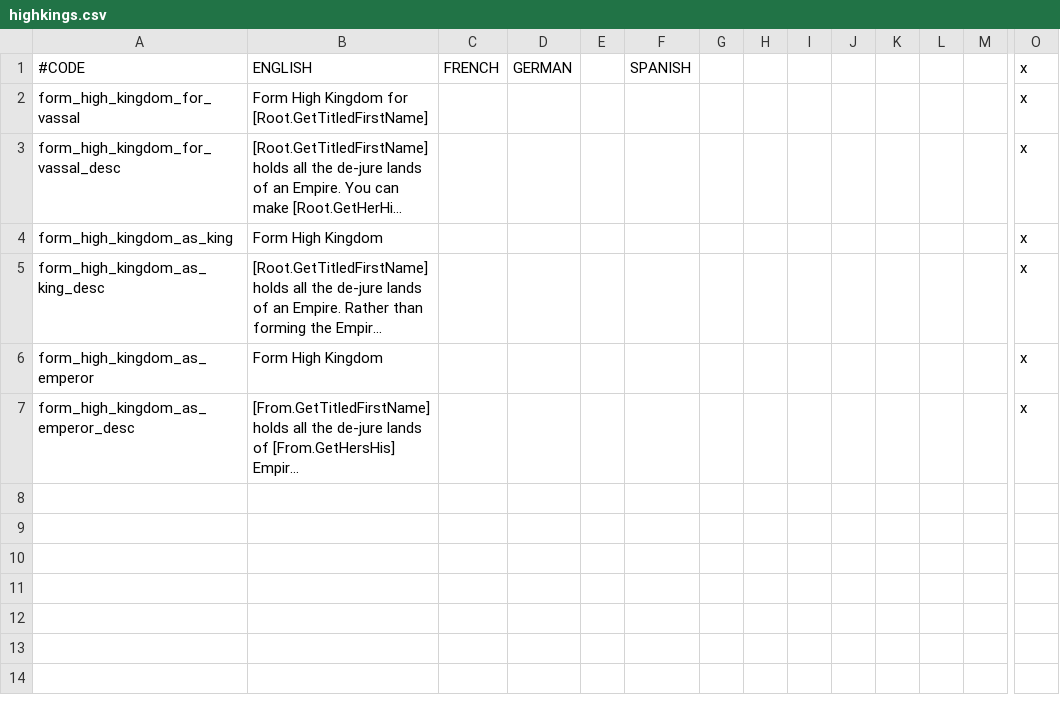
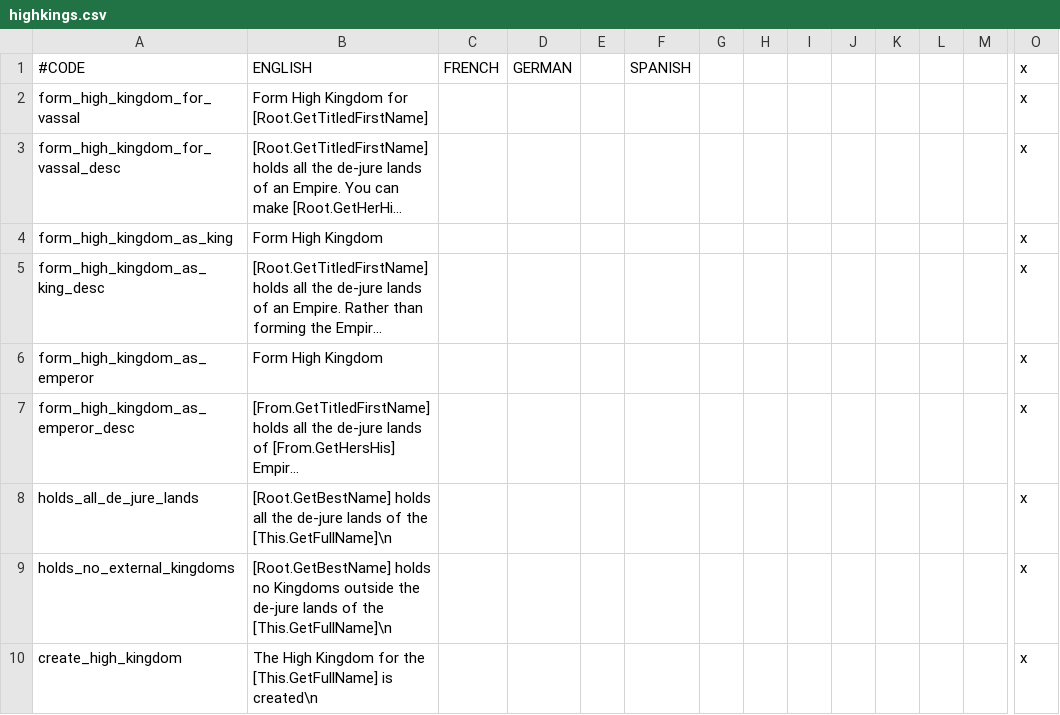
Before and after one commit to fishface60/highkings, a CSV file: localisation/highkings.csv, drawn as a sheet; only a part is shown, gaps mark what is left out; long unchanged cells end in …; rows hold the shown columns only; the diff names each change by its address in the sheet, - before the commit and + after, or states it on an @@ line.

```diff
--- a/localisation/highkings.csv
+++ b/localisation/highkings.csv
+row 8: holds_all_de_jure_lands | [Root.GetBestName] holds all the de-jure lands of the [This.GetFullName]\n |  |  |  |  |  |  |  |  |  |  |  | x
+row 9: holds_no_external_kingdoms | [Root.GetBestName] holds no Kingdoms outside the de-jure lands of the [This.GetFullName]\n |  |  |  |  |  |  |  |  |  |  |  | x
+row 10: create_high_kingdom | The High Kingdom for the [This.GetFullName] is created\n |  |  |  |  |  |  |  |  |  |  |  | x
```
Also changed, not shown: 2 other files.
